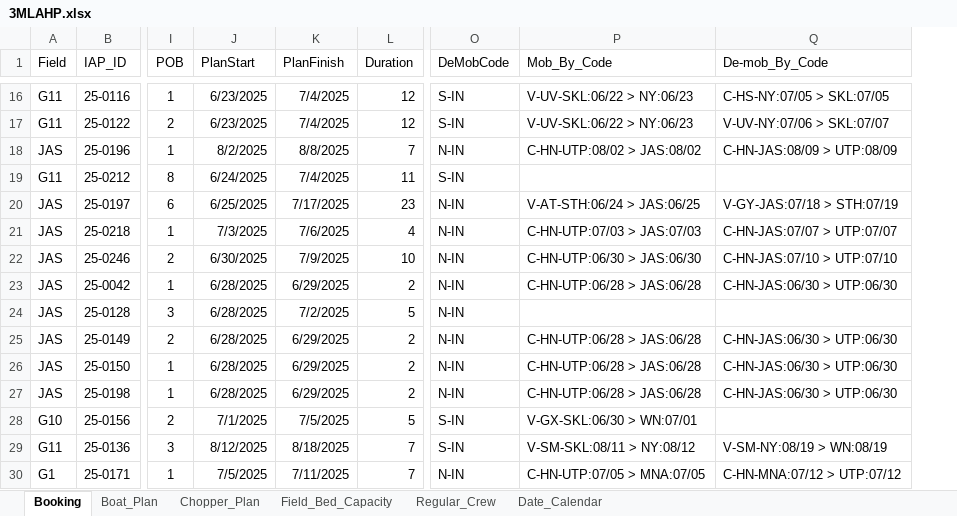
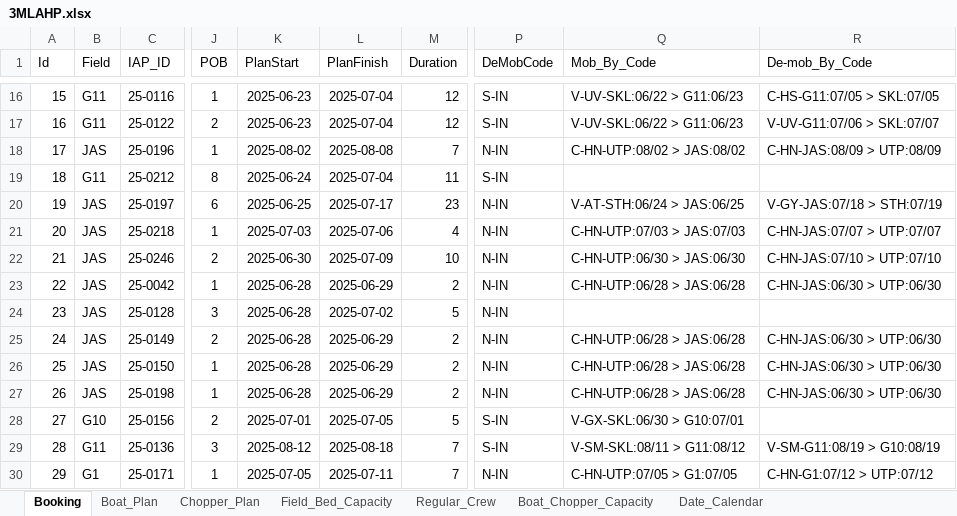
Before and after one commit to pitsanu1976/3MLAHP, an Excel workbook: 3MLAHP.xlsx, sheet Booking, drawn as a sheet; only a part is shown, gaps mark what is left out; values as stored, in another font and other column widths than the file's, no borders; addresses are those after the commit; the diff covers the shown part only; the diff names each change by its address in the sheet, - before the commit and + after, or states it on an @@ line.

```diff
--- a/3MLAHP.xlsx (sheet Booking)
+++ b/3MLAHP.xlsx (sheet Booking)
+sheet tab: Boat_Chopper_Capacity
+column A (Id), rows 16-30: 15 | 16 | 17 | 18 | 19 | 20 | 21 | 22 | 23 | 24 | 25 | 26 | 27 | 28 | 29
-K16:K17 (PlanStart): 6/23/2025
+K16:K17 (PlanStart): 2025-06-23
-L16:L17 (PlanFinish): 7/4/2025
+L16:L17 (PlanFinish): 2025-07-04
-Q16:Q17 (Mob_By_Code): V-UV-SKL:06/22 > NY:06/23
+Q16:Q17 (Mob_By_Code): V-UV-SKL:06/22 > G11:06/23
-R16 (De-mob_By_Code): C-HS-NY:07/05 > SKL:07/05
+R16 (De-mob_By_Code): C-HS-G11:07/05 > SKL:07/05
-R17 (De-mob_By_Code): V-UV-NY:07/06 > SKL:07/07
+R17 (De-mob_By_Code): V-UV-G11:07/06 > SKL:07/07
-K18 (PlanStart): 8/2/2025
+K18 (PlanStart): 2025-08-02
-L18 (PlanFinish): 8/8/2025
+L18 (PlanFinish): 2025-08-08
-K19 (PlanStart): 6/24/2025
+K19 (PlanStart): 2025-06-24
-L19 (PlanFinish): 7/4/2025
+L19 (PlanFinish): 2025-07-04
-K20 (PlanStart): 6/25/2025
+K20 (PlanStart): 2025-06-25
-L20 (PlanFinish): 7/17/2025
+L20 (PlanFinish): 2025-07-17
-K21 (PlanStart): 7/3/2025
+K21 (PlanStart): 2025-07-03
-L21 (PlanFinish): 7/6/2025
+L21 (PlanFinish): 2025-07-06
-K22 (PlanStart): 6/30/2025
+K22 (PlanStart): 2025-06-30
-L22 (PlanFinish): 7/9/2025
+L22 (PlanFinish): 2025-07-09
-K23:K27 (PlanStart): 6/28/2025
+K23:K27 (PlanStart): 2025-06-28
-L23 (PlanFinish): 6/29/2025
+L23 (PlanFinish): 2025-06-29
-L24 (PlanFinish): 7/2/2025
+L24 (PlanFinish): 2025-07-02
-L25:L27 (PlanFinish): 6/29/2025
+L25:L27 (PlanFinish): 2025-06-29
-K28 (PlanStart): 7/1/2025
+K28 (PlanStart): 2025-07-01
-L28 (PlanFinish): 7/5/2025
+L28 (PlanFinish): 2025-07-05
-Q28 (Mob_By_Code): V-GX-SKL:06/30 > WN:07/01
+Q28 (Mob_By_Code): V-GX-SKL:06/30 > G10:07/01
-K29 (PlanStart): 8/12/2025
+K29 (PlanStart): 2025-08-12
-L29 (PlanFinish): 8/18/2025
+L29 (PlanFinish): 2025-08-18
-Q29 (Mob_By_Code): V-SM-SKL:08/11 > NY:08/12
+Q29 (Mob_By_Code): V-SM-SKL:08/11 > G11:08/12
-R29 (De-mob_By_Code): V-SM-NY:08/19 > WN:08/19
+R29 (De-mob_By_Code): V-SM-G11:08/19 > G10:08/19
-K30 (PlanStart): 7/5/2025
+K30 (PlanStart): 2025-07-05
-L30 (PlanFinish): 7/11/2025
+L30 (PlanFinish): 2025-07-11
-Q30 (Mob_By_Code): C-HN-UTP:07/05 > MNA:07/05
+Q30 (Mob_By_Code): C-HN-UTP:07/05 > G1:07/05
-R30 (De-mob_By_Code): C-HN-MNA:07/12 > UTP:07/12
+R30 (De-mob_By_Code): C-HN-G1:07/12 > UTP:07/12
```
Also changed, not shown: 444 edited cells elsewhere in this sheet, sheet Chopper_Plan, sheet Boat_Plan, sheet Regular_Crew, sheet Field_Bed_Capacity, 13 other files.
